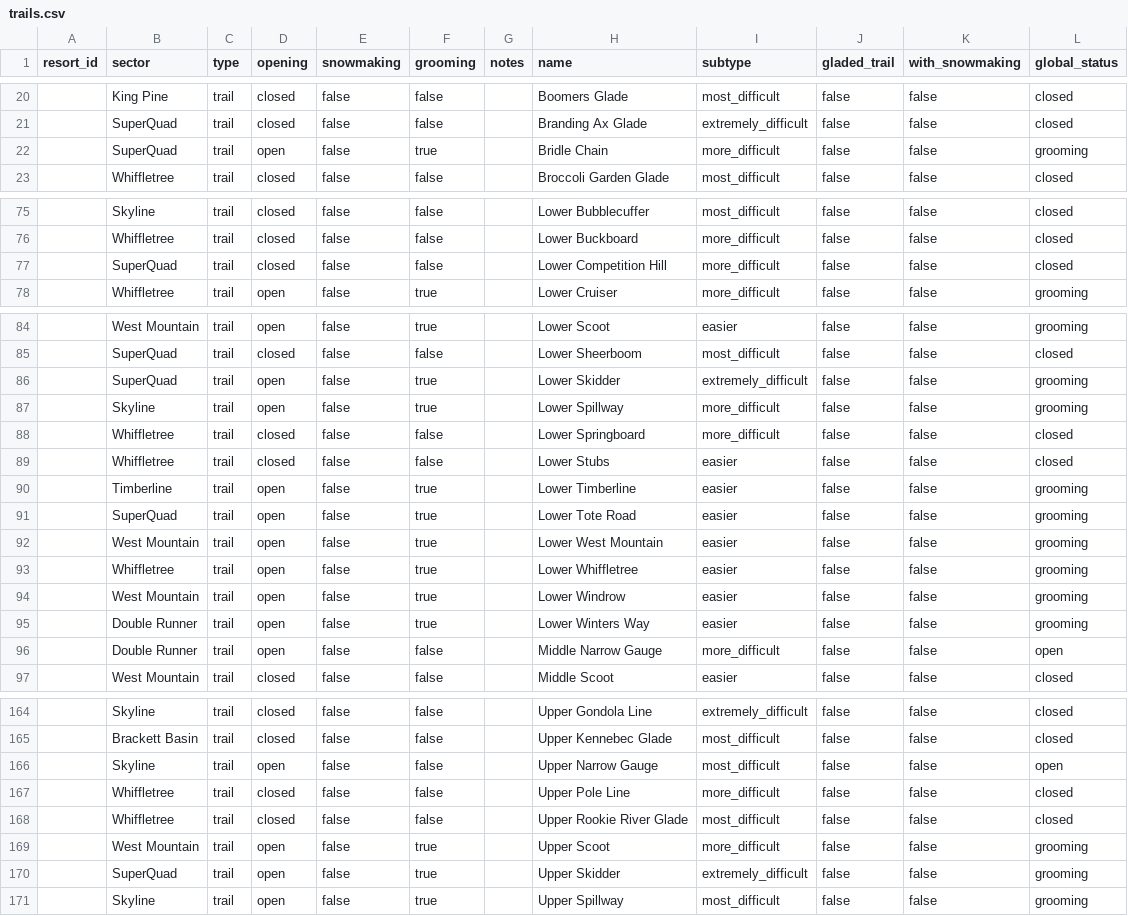
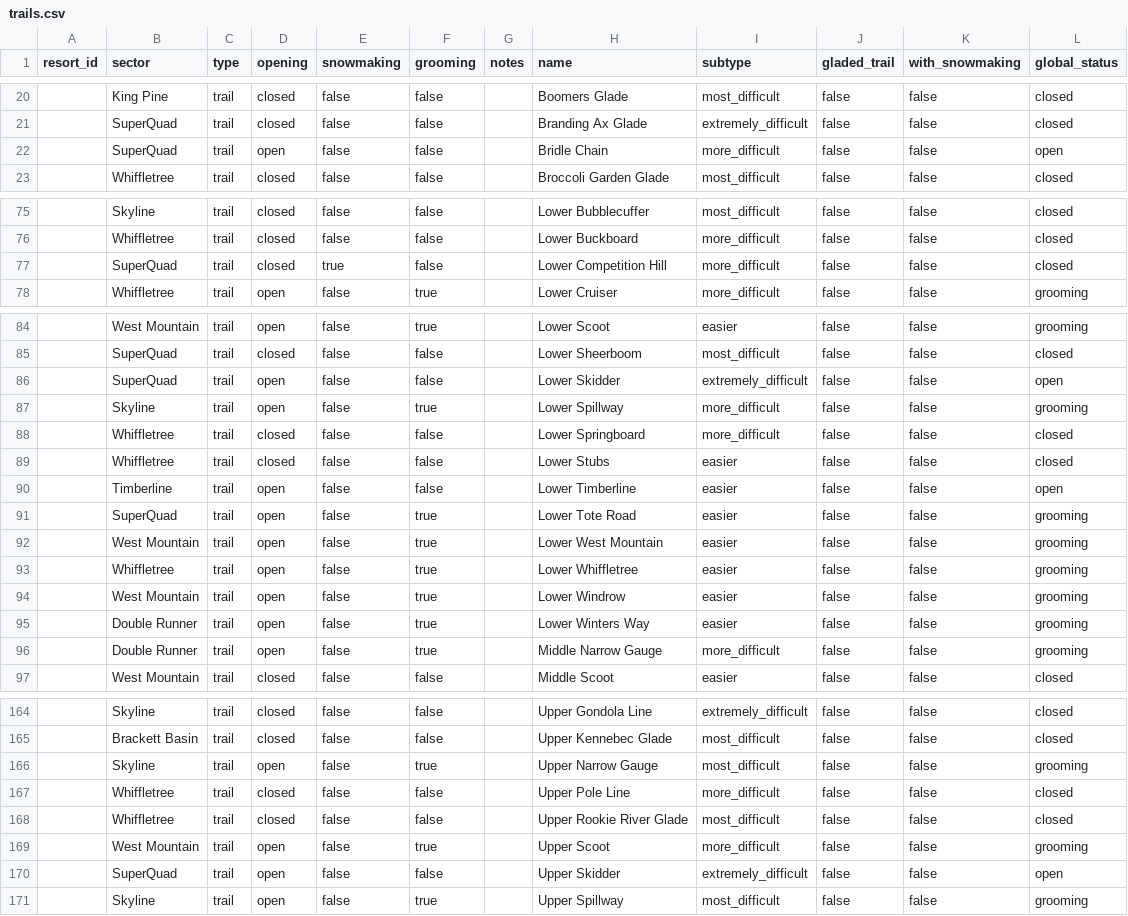
Before and after one commit to abkfenris/sugarloaf, a CSV file: trails.csv, drawn as a sheet; only a part is shown, gaps mark what is left out.

```diff
--- a/trails.csv
+++ b/trails.csv
@@ -21,3 +21,3 @@ resort_id,sector,type,opening,snowmaking,grooming,notes,name,subtype,gladed_trai
 ,SuperQuad,trail,closed,false,false,,Branding Ax Glade,extremely_difficult,false,false,closed
-,SuperQuad,trail,open,false,true,,Bridle Chain,more_difficult,false,false,grooming
+,SuperQuad,trail,open,false,false,,Bridle Chain,more_difficult,false,false,open
 ,Whiffletree,trail,closed,false,false,,Broccoli Garden Glade,most_difficult,false,false,closed
@@ -76,3 +76,3 @@ resort_id,sector,type,opening,snowmaking,grooming,notes,name,subtype,gladed_trai
 ,Whiffletree,trail,closed,false,false,,Lower Buckboard,more_difficult,false,false,closed
-,SuperQuad,trail,closed,false,false,,Lower Competition Hill,more_difficult,false,false,closed
+,SuperQuad,trail,closed,true,false,,Lower Competition Hill,more_difficult,false,false,closed
 ,Whiffletree,trail,open,false,true,,Lower Cruiser,more_difficult,false,false,grooming
@@ -85,3 +85,3 @@ resort_id,sector,type,opening,snowmaking,grooming,notes,name,subtype,gladed_trai
 ,SuperQuad,trail,closed,false,false,,Lower Sheerboom,most_difficult,false,false,closed
-,SuperQuad,trail,open,false,true,,Lower Skidder,extremely_difficult,false,false,grooming
+,SuperQuad,trail,open,false,false,,Lower Skidder,extremely_difficult,false,false,open
 ,Skyline,trail,open,false,true,,Lower Spillway,more_difficult,false,false,grooming
@@ -89,3 +89,3 @@ resort_id,sector,type,opening,snowmaking,grooming,notes,name,subtype,gladed_trai
 ,Whiffletree,trail,closed,false,false,,Lower Stubs,easier,false,false,closed
-,Timberline,trail,open,false,true,,Lower Timberline,easier,false,false,grooming
+,Timberline,trail,open,false,false,,Lower Timberline,easier,false,false,open
 ,SuperQuad,trail,open,false,true,,Lower Tote Road,easier,false,false,grooming
@@ -95,3 +95,3 @@ resort_id,sector,type,opening,snowmaking,grooming,notes,name,subtype,gladed_trai
 ,Double Runner,trail,open,false,true,,Lower Winters Way,easier,false,false,grooming
-,Double Runner,trail,open,false,false,,Middle Narrow Gauge,more_difficult,false,false,open
+,Double Runner,trail,open,false,true,,Middle Narrow Gauge,more_difficult,false,false,grooming
 ,West Mountain,trail,closed,false,false,,Middle Scoot,easier,false,false,closed
@@ -165,3 +165,3 @@ resort_id,sector,type,opening,snowmaking,grooming,notes,name,subtype,gladed_trai
 ,Brackett Basin,trail,closed,false,false,,Upper Kennebec Glade,most_difficult,false,false,closed
-,Skyline,trail,open,false,false,,Upper Narrow Gauge,most_difficult,false,false,open
+,Skyline,trail,open,false,true,,Upper Narrow Gauge,most_difficult,false,false,grooming
 ,Whiffletree,trail,closed,false,false,,Upper Pole Line,more_difficult,false,false,closed
@@ -169,3 +169,3 @@ resort_id,sector,type,opening,snowmaking,grooming,notes,name,subtype,gladed_trai
 ,West Mountain,trail,open,false,true,,Upper Scoot,more_difficult,false,false,grooming
-,SuperQuad,trail,open,false,true,,Upper Skidder,extremely_difficult,false,false,grooming
+,SuperQuad,trail,open,false,false,,Upper Skidder,extremely_difficult,false,false,open
 ,Skyline,trail,open,false,true,,Upper Spillway,most_difficult,false,false,grooming
```
Also changed, not shown: lifts.csv, 1 other file.
